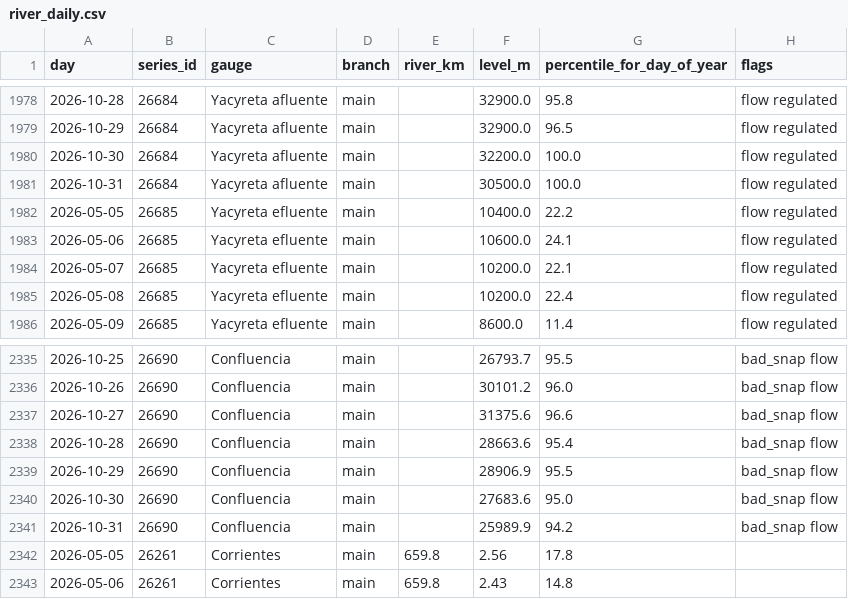
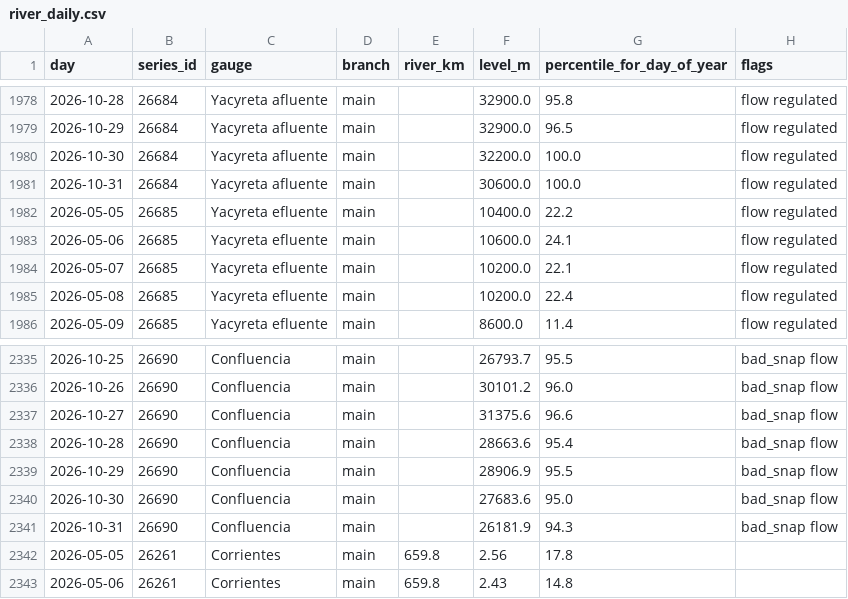
Before and after one commit to ammarmahfoud90/parana-crecida, a CSV file: site/data/csv/river_daily.csv, drawn as a sheet; only a part is shown, gaps mark what is left out.

```diff
--- a/site/data/csv/river_daily.csv
+++ b/site/data/csv/river_daily.csv
@@ -1980,3 +1980,3 @@ day,series_id,gauge,branch,river_km,level_m,percentile_for_day_of_year,flags
 2026-10-30,26684,Yacyreta afluente,main,,32200.0,100.0,flow regulated
-2026-10-31,26684,Yacyreta afluente,main,,30500.0,100.0,flow regulated
+2026-10-31,26684,Yacyreta afluente,main,,30600.0,100.0,flow regulated
 2026-05-05,26685,Yacyreta efluente,main,,10400.0,22.2,flow regulated
@@ -2340,3 +2340,3 @@ day,series_id,gauge,branch,river_km,level_m,percentile_for_day_of_year,flags
 2026-10-30,26690,Confluencia,main,,27683.6,95.0,bad_snap flow
-2026-10-31,26690,Confluencia,main,,25989.9,94.2,bad_snap flow
+2026-10-31,26690,Confluencia,main,,26181.9,94.3,bad_snap flow
 2026-05-05,26261,Corrientes,main,659.8,2.56,17.8,
```
Also changed, not shown: 9 other files.
